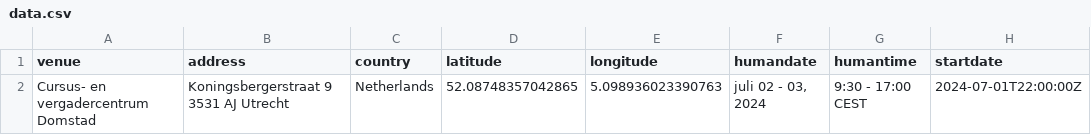
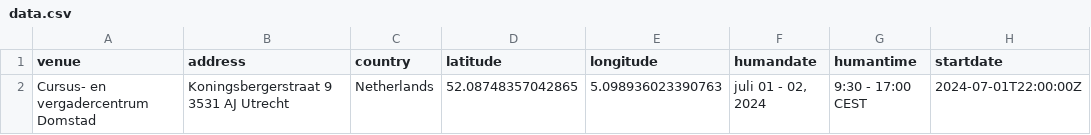
Before and after one commit to esciencecenter-digital-skills/2024-07-02-ds-cr-tno, a CSV file: _data/data.csv, drawn as a sheet; only a part is shown; the diff names each change by its address in the sheet, - before the commit and + after, or states it on an @@ line.

Commit message:
Correct date

```diff
--- a/_data/data.csv
+++ b/_data/data.csv
-F2 (humandate): juli 02 - 03, 2024
+F2 (humandate): juli 01 - 02, 2024
```
